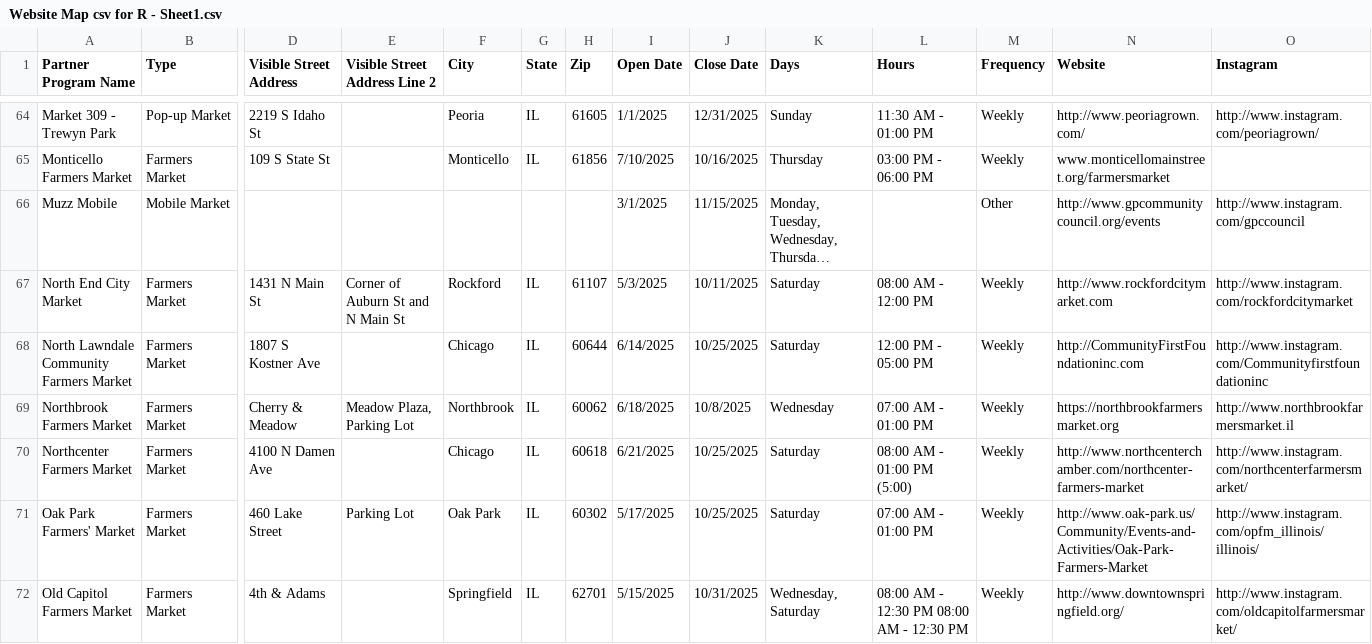
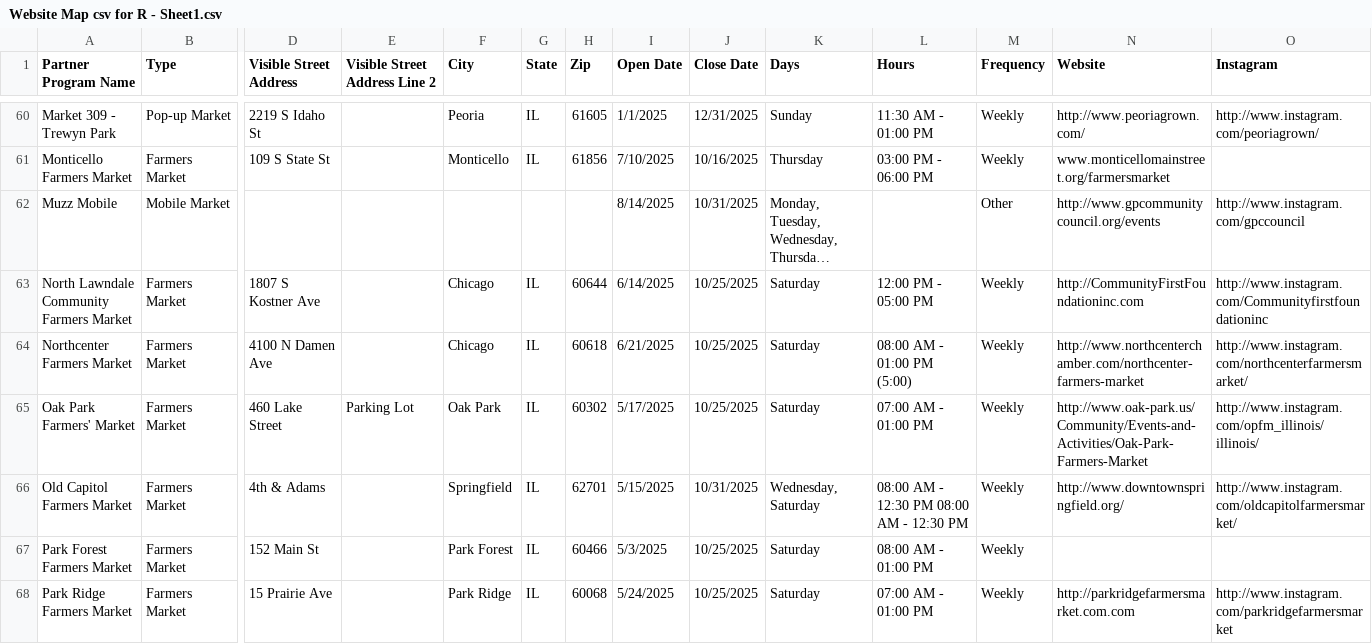
Before and after one commit to Link-Up-IL/website-map, a CSV file: Website Map csv for R - Sheet1.csv, drawn as a sheet; only a part is shown, gaps mark what is left out; the shorter side is filled out with more unchanged rows; long unchanged cells end in …; removed rows and columns are numbered as before the commit, all else as after; rows hold the shown columns only; the diff covers the shown part only; the diff names each change by its address in the sheet, - before the commit and + after, or states it on an @@ line.

```diff
--- a/Website Map csv for R - Sheet1.csv
+++ b/Website Map csv for R - Sheet1.csv
-I62 (Open Date): 3/1/2025
+I62 (Open Date): 8/14/2025
-J62 (Close Date): 11/15/2025
+J62 (Close Date): 10/31/2025
-row 67: North End City Market | Farmers Market | 1431 N Main St | Corner of Auburn St and N Main St | Rockford | IL | 61107 | 5/3/2025 | 10/11/2025 | Saturday | 08:00 AM - 12:00 PM | Weekly | http://www.rockfordcitymarket.com | http://www.instagram.com/rockfordcitymarket
-row 69: Northbrook Farmers Market | Farmers Market | Cherry & Meadow | Meadow Plaza, Parking Lot | Northbrook | IL | 60062 | 6/18/2025 | 10/8/2025 | Wednesday | 07:00 AM - 01:00 PM | Weekly | https://northbrookfarmersmarket.org | http://www.northbrookfarmersmarket.il
```
Also changed, not shown: 5 removed rows elsewhere in this file, 1 other file.
